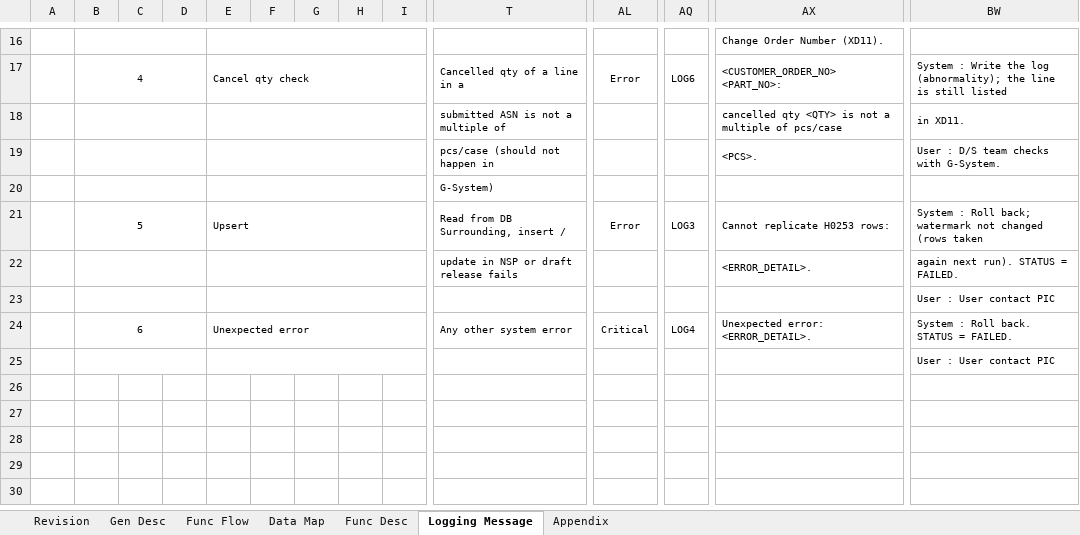
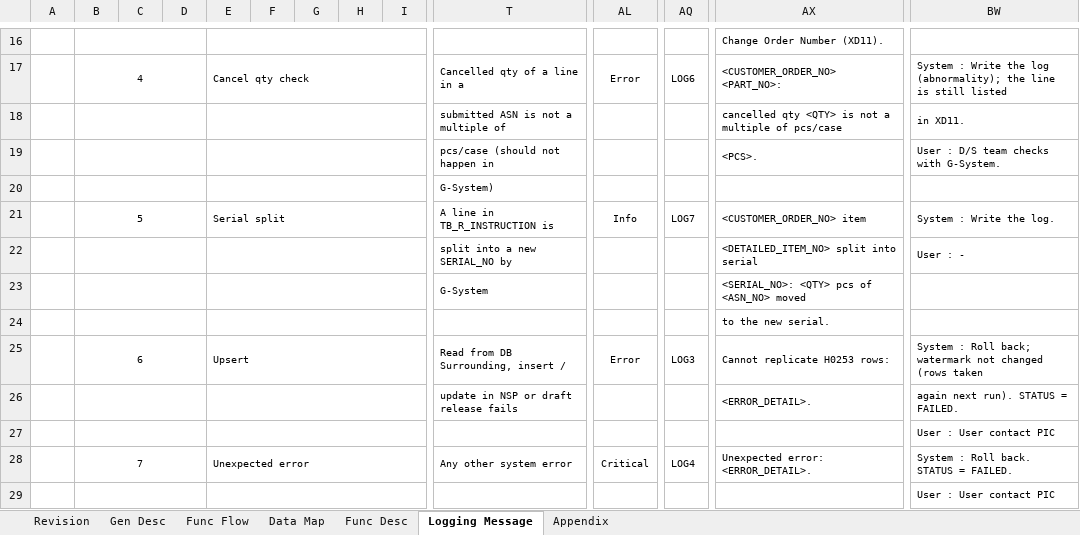
Before and after one commit to ivanrayhannn/crossdockpoc, an Excel workbook: deliverables/function_list_v2/uiss/XD08_UISS_Batch_OrderControlInfoToNSP.xlsx, sheet Logging Message, drawn as a sheet; only a part is shown, gaps mark what is left out; values as stored, in another font and other column widths than the file's, no borders; addresses are those after the commit; rows hold the shown columns only; the diff names each change by its address in the sheet, - before the commit and + after, or states it on an @@ line.

```diff
--- a/deliverables/function_list_v2/uiss/XD08_UISS_Batch_OrderControlInfoToNSP.xlsx (sheet Logging Message)
+++ b/deliverables/function_list_v2/uiss/XD08_UISS_Batch_OrderControlInfoToNSP.xlsx (sheet Logging Message)
+row 21:  | 5 |  |  | Serial split |  |  |  |  | A line in TB_R_INSTRUCTION is | Info | LOG7 | <CUSTOMER_ORDER_NO> item | System : Write the log.
+row 22:  |  |  |  |  |  |  |  |  | split into a new SERIAL_NO by |  |  | <DETAILED_ITEM_NO> split into serial | User : -
+row 23:  |  |  |  |  |  |  |  |  | G-System |  |  | <SERIAL_NO>: <QTY> pcs of <ASN_NO> moved
+row 24:  |  |  |  |  |  |  |  |  |  |  |  | to the new serial.
-B25: 5
+B25: 6
-B28: 6
+B28: 7
```
Also changed, not shown: sheet Func Flow, deliverables/function_list_v2/erd/Crossdock_ERD.xlsx, deliverables/simulasi_asn_rev.xlsx, 4 other files.
